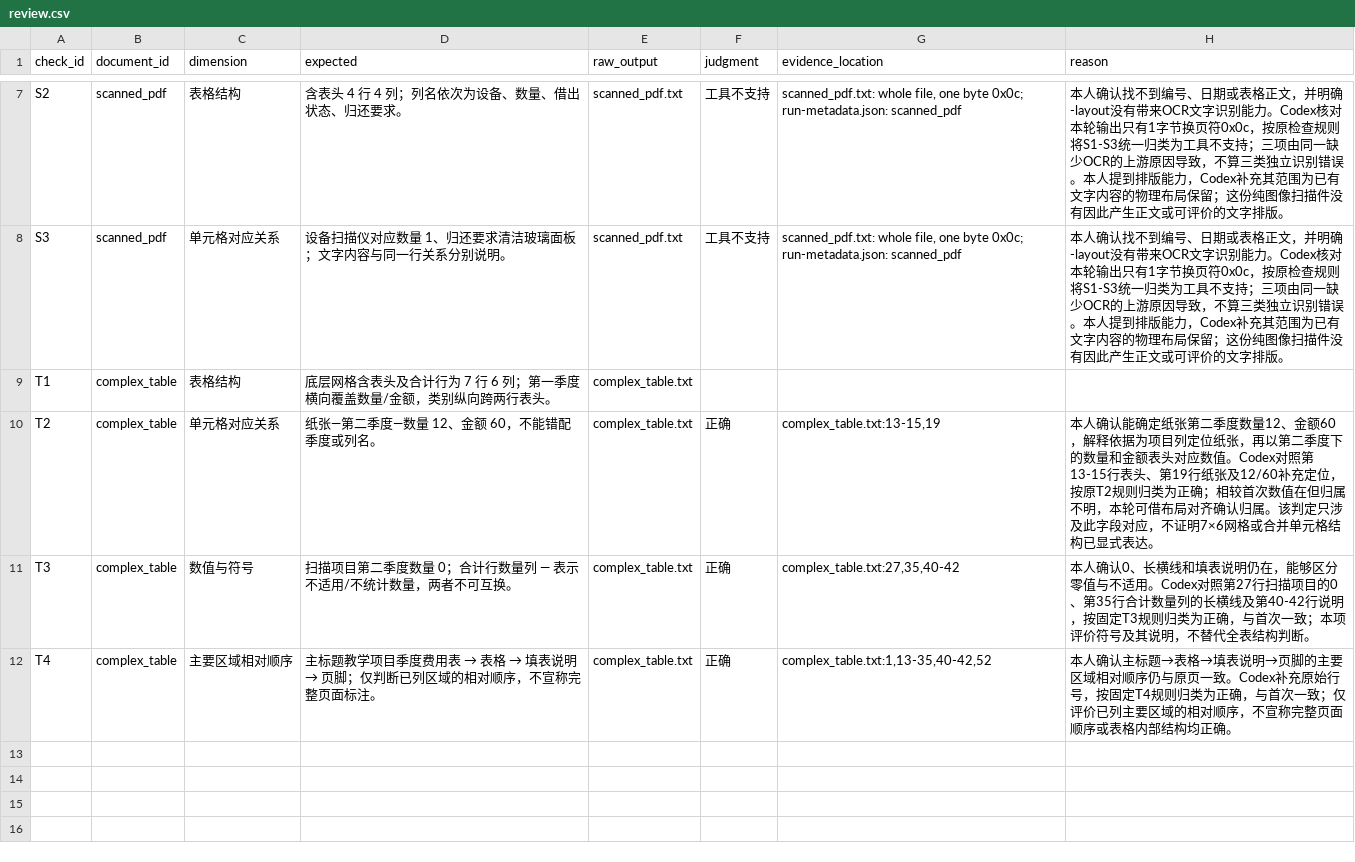
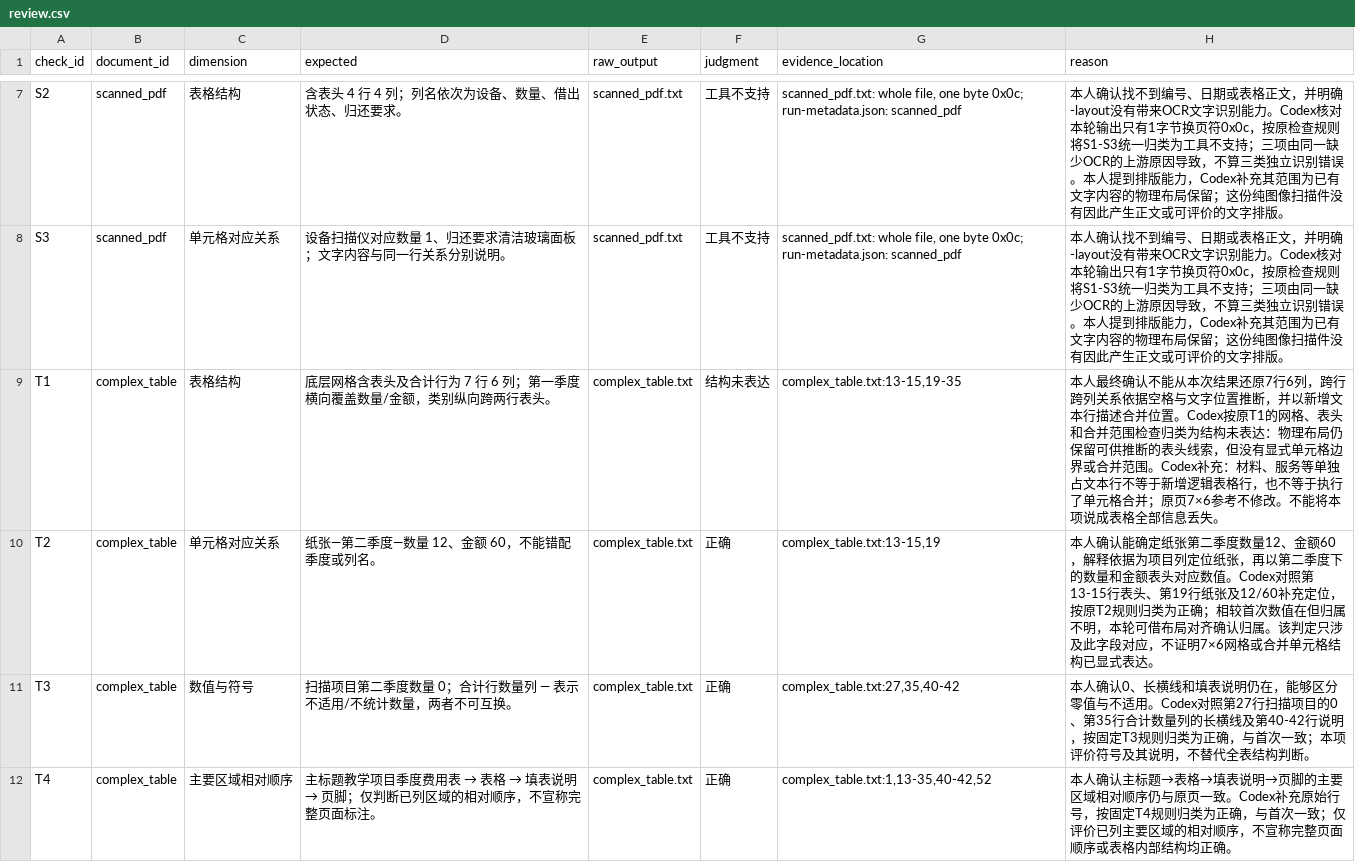
Before and after one commit to yaxiaodang/multimodal-ai-bootcamp, a CSV file: week05/runs/baseline-20261025T113919-b11603/review.csv, drawn as a sheet; only a part is shown, gaps mark what is left out.

Commit message:
docs: complete week05 layout comparison and summarize evidence

```diff
--- a/week05/runs/baseline-20261025T113919-b11603/review.csv
+++ b/week05/runs/baseline-20261025T113919-b11603/review.csv
@@ -8,3 +8,3 @@ S2,scanned_pdf,表格结构,含表头 4 行 4 列；列名依次为设备、数
 S3,scanned_pdf,单元格对应关系,设备扫描仪对应数量 1、归还要求清洁玻璃面板；文字内容与同一行关系分别说明。,scanned_pdf.txt,工具不支持,"scanned_pdf.txt: whole file, one byte 0x0c; run-metadata.json: scanned_pdf",本人确认找不到编号、日期或表格正文，并明确-layout没有带来OCR文字识别能力。Codex核对本轮输出只有1字节换页符0x0c，按原检查规则将S1-S3统一归类为工具不支持；三项由同一缺少OCR的上游原因导致，不算三类独立识别错误。本人提到排版能力，Codex补充其范围为已有文字内容的物理布局保留；这份纯图像扫描件没有因此产生正文或可评价的文字排版。
-T1,complex_table,表格结构,底层网格含表头及合计行为 7 行 6 列；第一季度横向覆盖数量/金额，类别纵向跨两行表头。,complex_table.txt,,,
+T1,complex_table,表格结构,底层网格含表头及合计行为 7 行 6 列；第一季度横向覆盖数量/金额，类别纵向跨两行表头。,complex_table.txt,结构未表达,"complex_table.txt:13-15,19-35",本人最终确认不能从本次结果还原7行6列，跨行跨列关系依据空格与文字位置推断，并以新增文本行描述合并位置。Codex按原T1的网格、表头和合并范围检查归类为结构未表达：物理布局仍保留可供推断的表头线索，但没有显式单元格边界或合并范围。Codex补充：材料、服务等单独占文本行不等于新增逻辑表格行，也不等于执行了单元格合并；原页7×6参考不修改。不能将本项说成表格全部信息丢失。
 T2,complex_table,单元格对应关系,纸张—第二季度—数量 12、金额 60，不能错配季度或列名。,complex_table.txt,正确,"complex_table.txt:13-15,19",本人确认能确定纸张第二季度数量12、金额60，解释依据为项目列定位纸张，再以第二季度下的数量和金额表头对应数值。Codex对照第13-15行表头、第19行纸张及12/60补充定位，按原T2规则归类为正确；相较首次数值在但归属不明，本轮可借布局对齐确认归属。该判定只涉及此字段对应，不证明7×6网格或合并单元格结构已显式表达。
```
Also changed, not shown: 10 other files.
